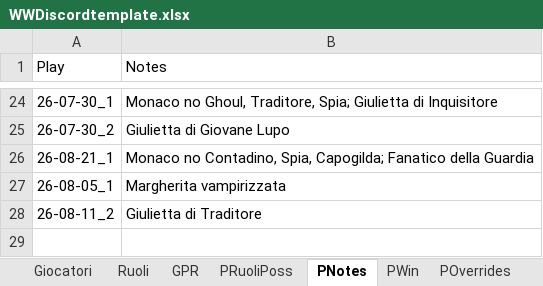
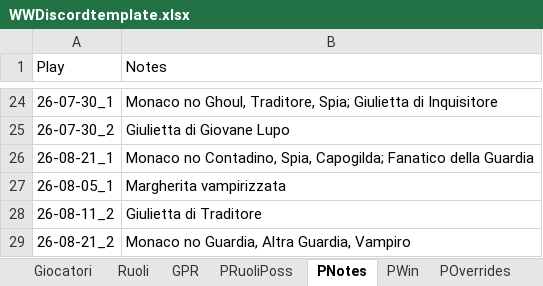
Before and after one commit to FilippoMart/WW-Discord, an Excel workbook: WWDiscordtemplate.xlsx, sheet PNotes, drawn as a sheet; only a part is shown, gaps mark what is left out; values as stored, in another font and other column widths than the file's, no borders; the diff names each change by its address in the sheet, - before the commit and + after, or states it on an @@ line.

```diff
--- a/WWDiscordtemplate.xlsx (sheet PNotes)
+++ b/WWDiscordtemplate.xlsx (sheet PNotes)
+row 29: 26-08-21_2 | Monaco no Guardia, Altra Guardia, Vampiro
```
Also changed, not shown: sheet GPR, sheet PWin, sheet PRuoliPoss, 1 other file.
